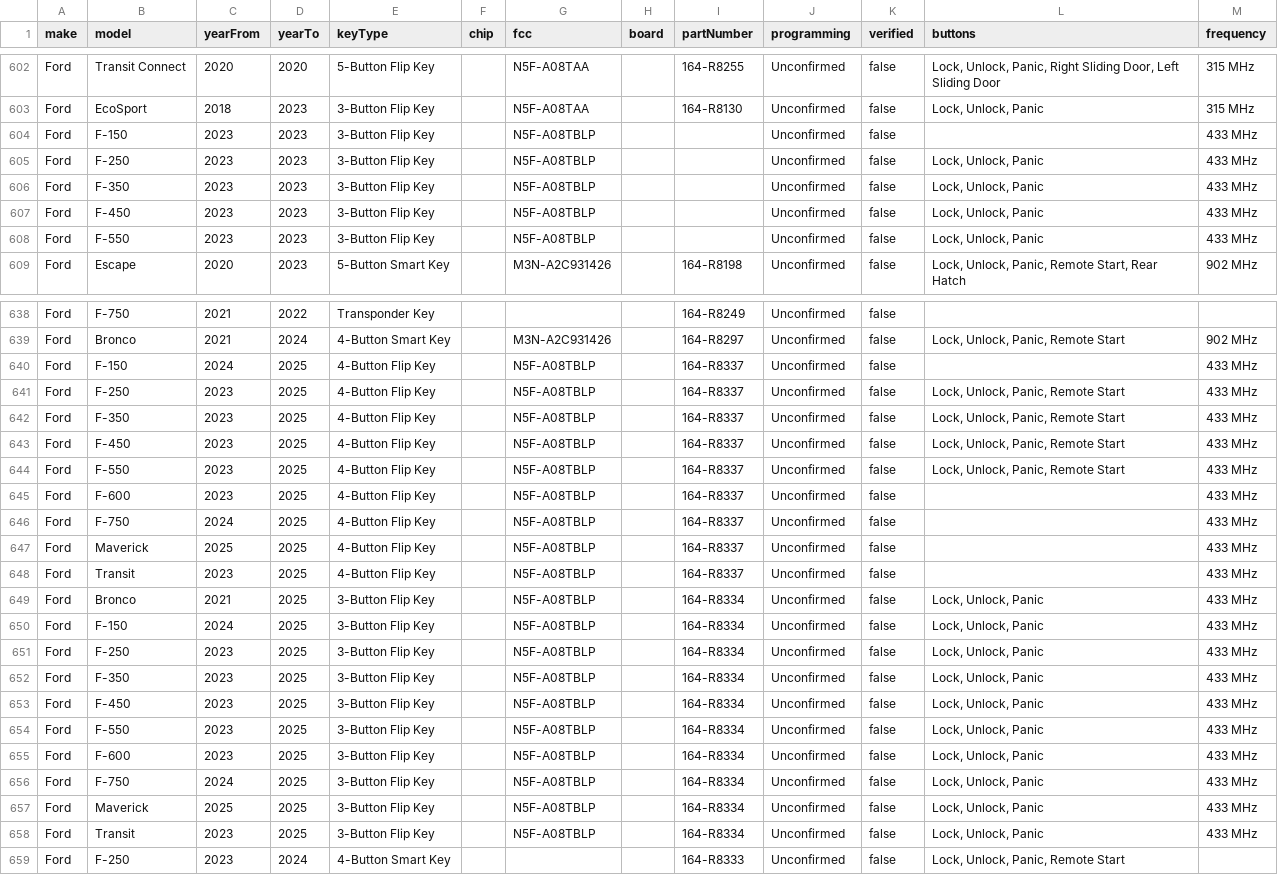
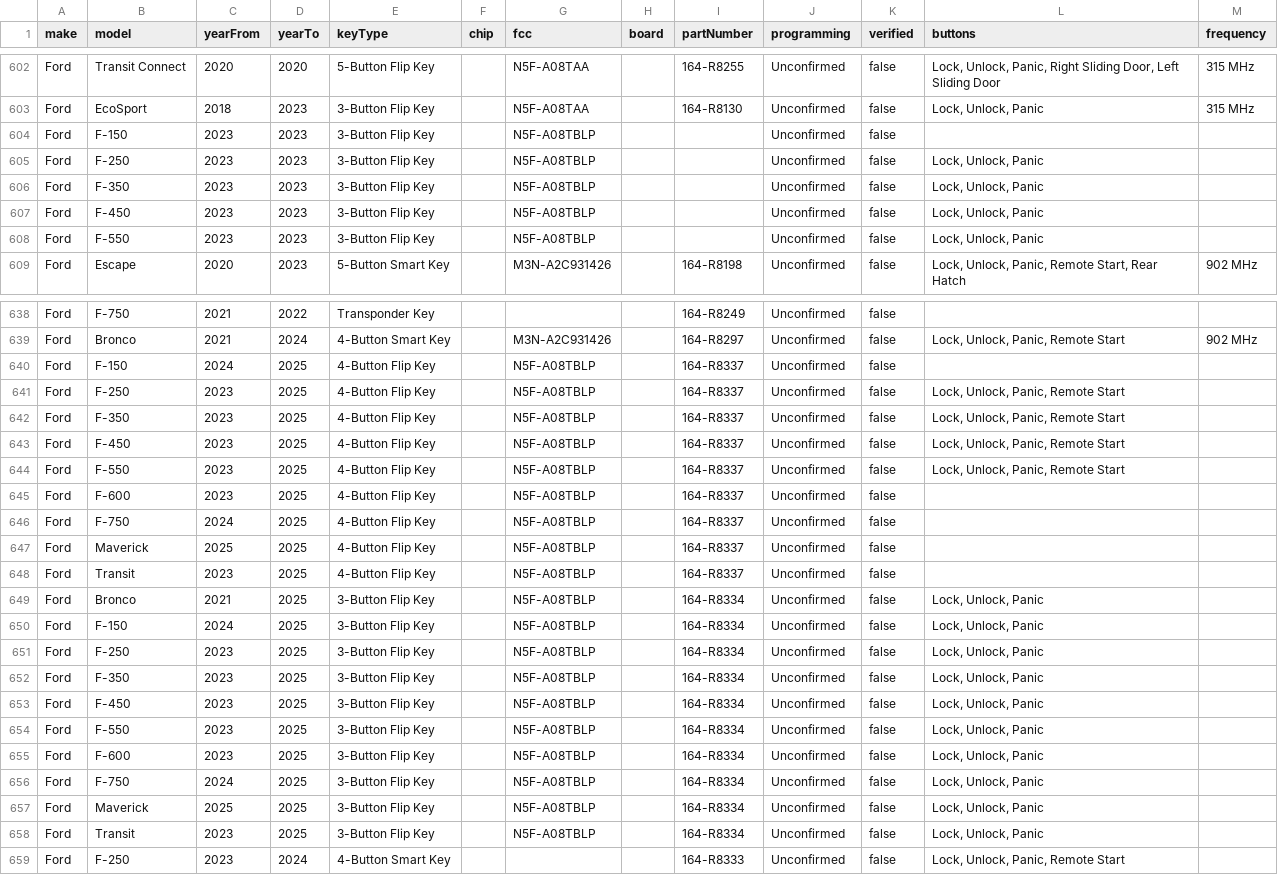
Before and after one commit to dkazmi26/Keyify-, a CSV file: data/ford-keys.csv, drawn as a sheet; only a part is shown, gaps mark what is left out; the diff covers the shown part only.

```diff
--- a/data/ford-keys.csv
+++ b/data/ford-keys.csv
@@ -603,7 +603,7 @@ Ford,Transit Connect,2020,2020,5-Button Flip Key,,N5F-A08TAA,,164-R8255,Unconfir
 Ford,EcoSport,2018,2023,3-Button Flip Key,,N5F-A08TAA,,164-R8130,Unconfirmed,false,"Lock, Unlock, Panic",315 MHz
-Ford,F-150,2023,2023,3-Button Flip Key,,N5F-A08TBLP,,,Unconfirmed,false,,433 MHz
-Ford,F-250,2023,2023,3-Button Flip Key,,N5F-A08TBLP,,,Unconfirmed,false,"Lock, Unlock, Panic",433 MHz
-Ford,F-350,2023,2023,3-Button Flip Key,,N5F-A08TBLP,,,Unconfirmed,false,"Lock, Unlock, Panic",433 MHz
-Ford,F-450,2023,2023,3-Button Flip Key,,N5F-A08TBLP,,,Unconfirmed,false,"Lock, Unlock, Panic",433 MHz
-Ford,F-550,2023,2023,3-Button Flip Key,,N5F-A08TBLP,,,Unconfirmed,false,"Lock, Unlock, Panic",433 MHz
+Ford,F-150,2023,2023,3-Button Flip Key,,N5F-A08TBLP,,,Unconfirmed,false,,
+Ford,F-250,2023,2023,3-Button Flip Key,,N5F-A08TBLP,,,Unconfirmed,false,"Lock, Unlock, Panic",
+Ford,F-350,2023,2023,3-Button Flip Key,,N5F-A08TBLP,,,Unconfirmed,false,"Lock, Unlock, Panic",
+Ford,F-450,2023,2023,3-Button Flip Key,,N5F-A08TBLP,,,Unconfirmed,false,"Lock, Unlock, Panic",
+Ford,F-550,2023,2023,3-Button Flip Key,,N5F-A08TBLP,,,Unconfirmed,false,"Lock, Unlock, Panic",
 Ford,Escape,2020,2023,5-Button Smart Key,,M3N-A2C931426,,164-R8198,Unconfirmed,false,"Lock, Unlock, Panic, Remote Start, Rear Hatch",902 MHz
@@ -639,21 +639,21 @@ Ford,F-750,2021,2022,Transponder Key,,,,164-R8249,Unconfirmed,false,,
 Ford,Bronco,2021,2024,4-Button Smart Key,,M3N-A2C931426,,164-R8297,Unconfirmed,false,"Lock, Unlock, Panic, Remote Start",902 MHz
-Ford,F-150,2024,2025,4-Button Flip Key,,N5F-A08TBLP,,164-R8337,Unconfirmed,false,,433 MHz
-Ford,F-250,2023,2025,4-Button Flip Key,,N5F-A08TBLP,,164-R8337,Unconfirmed,false,"Lock, Unlock, Panic, Remote Start",433 MHz
-Ford,F-350,2023,2025,4-Button Flip Key,,N5F-A08TBLP,,164-R8337,Unconfirmed,false,"Lock, Unlock, Panic, Remote Start",433 MHz
-Ford,F-450,2023,2025,4-Button Flip Key,,N5F-A08TBLP,,164-R8337,Unconfirmed,false,"Lock, Unlock, Panic, Remote Start",433 MHz
-Ford,F-550,2023,2025,4-Button Flip Key,,N5F-A08TBLP,,164-R8337,Unconfirmed,false,"Lock, Unlock, Panic, Remote Start",433 MHz
-Ford,F-600,2023,2025,4-Button Flip Key,,N5F-A08TBLP,,164-R8337,Unconfirmed,false,,433 MHz
-Ford,F-750,2024,2025,4-Button Flip Key,,N5F-A08TBLP,,164-R8337,Unconfirmed,false,,433 MHz
-Ford,Maverick,2025,2025,4-Button Flip Key,,N5F-A08TBLP,,164-R8337,Unconfirmed,false,,433 MHz
-Ford,Transit,2023,2025,4-Button Flip Key,,N5F-A08TBLP,,164-R8337,Unconfirmed,false,,433 MHz
-Ford,Bronco,2021,2025,3-Button Flip Key,,N5F-A08TBLP,,164-R8334,Unconfirmed,false,"Lock, Unlock, Panic",433 MHz
-Ford,F-150,2024,2025,3-Button Flip Key,,N5F-A08TBLP,,164-R8334,Unconfirmed,false,"Lock, Unlock, Panic",433 MHz
-Ford,F-250,2023,2025,3-Button Flip Key,,N5F-A08TBLP,,164-R8334,Unconfirmed,false,"Lock, Unlock, Panic",433 MHz
-Ford,F-350,2023,2025,3-Button Flip Key,,N5F-A08TBLP,,164-R8334,Unconfirmed,false,"Lock, Unlock, Panic",433 MHz
-Ford,F-450,2023,2025,3-Button Flip Key,,N5F-A08TBLP,,164-R8334,Unconfirmed,false,"Lock, Unlock, Panic",433 MHz
-Ford,F-550,2023,2025,3-Button Flip Key,,N5F-A08TBLP,,164-R8334,Unconfirmed,false,"Lock, Unlock, Panic",433 MHz
-Ford,F-600,2023,2025,3-Button Flip Key,,N5F-A08TBLP,,164-R8334,Unconfirmed,false,"Lock, Unlock, Panic",433 MHz
-Ford,F-750,2024,2025,3-Button Flip Key,,N5F-A08TBLP,,164-R8334,Unconfirmed,false,"Lock, Unlock, Panic",433 MHz
-Ford,Maverick,2025,2025,3-Button Flip Key,,N5F-A08TBLP,,164-R8334,Unconfirmed,false,"Lock, Unlock, Panic",433 MHz
-Ford,Transit,2023,2025,3-Button Flip Key,,N5F-A08TBLP,,164-R8334,Unconfirmed,false,"Lock, Unlock, Panic",433 MHz
+Ford,F-150,2024,2025,4-Button Flip Key,,N5F-A08TBLP,,164-R8337,Unconfirmed,false,,
+Ford,F-250,2023,2025,4-Button Flip Key,,N5F-A08TBLP,,164-R8337,Unconfirmed,false,"Lock, Unlock, Panic, Remote Start",
+Ford,F-350,2023,2025,4-Button Flip Key,,N5F-A08TBLP,,164-R8337,Unconfirmed,false,"Lock, Unlock, Panic, Remote Start",
+Ford,F-450,2023,2025,4-Button Flip Key,,N5F-A08TBLP,,164-R8337,Unconfirmed,false,"Lock, Unlock, Panic, Remote Start",
+Ford,F-550,2023,2025,4-Button Flip Key,,N5F-A08TBLP,,164-R8337,Unconfirmed,false,"Lock, Unlock, Panic, Remote Start",
+Ford,F-600,2023,2025,4-Button Flip Key,,N5F-A08TBLP,,164-R8337,Unconfirmed,false,,
+Ford,F-750,2024,2025,4-Button Flip Key,,N5F-A08TBLP,,164-R8337,Unconfirmed,false,,
+Ford,Maverick,2025,2025,4-Button Flip Key,,N5F-A08TBLP,,164-R8337,Unconfirmed,false,,
+Ford,Transit,2023,2025,4-Button Flip Key,,N5F-A08TBLP,,164-R8337,Unconfirmed,false,,
+Ford,Bronco,2021,2025,3-Button Flip Key,,N5F-A08TBLP,,164-R8334,Unconfirmed,false,"Lock, Unlock, Panic",
+Ford,F-150,2024,2025,3-Button Flip Key,,N5F-A08TBLP,,164-R8334,Unconfirmed,false,"Lock, Unlock, Panic",
+Ford,F-250,2023,2025,3-Button Flip Key,,N5F-A08TBLP,,164-R8334,Unconfirmed,false,"Lock, Unlock, Panic",
+Ford,F-350,2023,2025,3-Button Flip Key,,N5F-A08TBLP,,164-R8334,Unconfirmed,false,"Lock, Unlock, Panic",
+Ford,F-450,2023,2025,3-Button Flip Key,,N5F-A08TBLP,,164-R8334,Unconfirmed,false,"Lock, Unlock, Panic",
+Ford,F-550,2023,2025,3-Button Flip Key,,N5F-A08TBLP,,164-R8334,Unconfirmed,false,"Lock, Unlock, Panic",
+Ford,F-600,2023,2025,3-Button Flip Key,,N5F-A08TBLP,,164-R8334,Unconfirmed,false,"Lock, Unlock, Panic",
+Ford,F-750,2024,2025,3-Button Flip Key,,N5F-A08TBLP,,164-R8334,Unconfirmed,false,"Lock, Unlock, Panic",
+Ford,Maverick,2025,2025,3-Button Flip Key,,N5F-A08TBLP,,164-R8334,Unconfirmed,false,"Lock, Unlock, Panic",
+Ford,Transit,2023,2025,3-Button Flip Key,,N5F-A08TBLP,,164-R8334,Unconfirmed,false,"Lock, Unlock, Panic",
 Ford,F-250,2023,2024,4-Button Smart Key,,,,164-R8333,Unconfirmed,false,"Lock, Unlock, Panic, Remote Start",
```
Also changed, not shown: 1 edited cell elsewhere in this file, data/chevrolet-keys.csv, data/gm-keys.csv, 7 other files.
